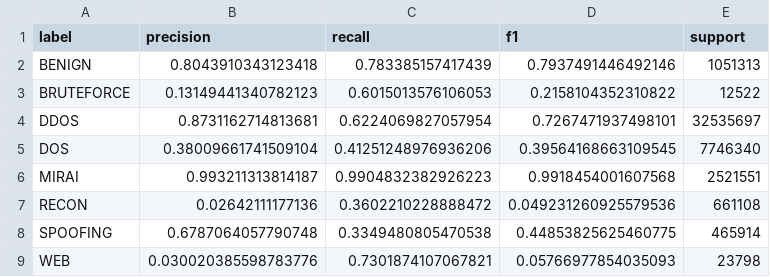
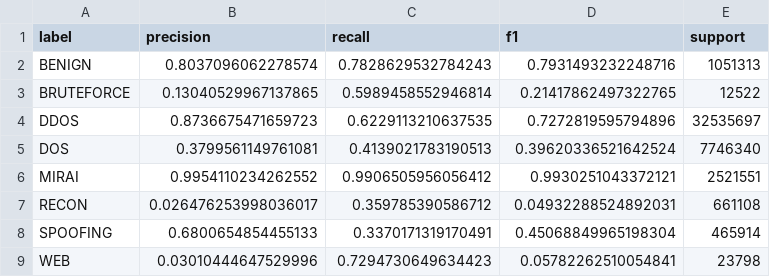
Before and after one commit to JacobAdams54/cic_iot_2023_analysis, a CSV file: notebooks/artifacts/models/xgb_8class_test_per_class.csv, drawn as a sheet.

```diff
--- a/notebooks/artifacts/models/xgb_8class_test_per_class.csv
+++ b/notebooks/artifacts/models/xgb_8class_test_per_class.csv
@@ -1,9 +1,9 @@
 label,precision,recall,f1,support
-BENIGN,0.8043910343123418,0.783385157417439,0.7937491446492146,1051313
-BRUTEFORCE,0.13149441340782123,0.6015013576106053,0.2158104352310822,12522
-DDOS,0.8731162714813681,0.6224069827057954,0.7267471937498101,32535697
-DOS,0.38009661741509104,0.41251248976936206,0.39564168663109545,7746340
-MIRAI,0.993211313814187,0.9904832382926223,0.9918454001607568,2521551
-RECON,0.02642111177136,0.3602210228888472,0.049231260925579536,661108
-SPOOFING,0.6787064057790748,0.3349480805470538,0.44853825625460775,465914
-WEB,0.030020385598783776,0.7301874107067821,0.05766977854035093,23798
+BENIGN,0.8037096062278574,0.7828629532784243,0.7931493232248716,1051313
+BRUTEFORCE,0.13040529967137865,0.5989458552946814,0.21417862497322765,12522
+DDOS,0.8736675471659723,0.6229113210637535,0.7272819595794896,32535697
+DOS,0.3799561149761081,0.4139021783190513,0.39620336521642524,7746340
+MIRAI,0.9954110234262552,0.9906505956056412,0.9930251043372121,2521551
+RECON,0.026476253998036017,0.359785390586712,0.04932288524892031,661108
+SPOOFING,0.6800654854455133,0.3370171319170491,0.45068849965198304,465914
+WEB,0.03010444647529996,0.7294730649634423,0.05782262510054841,23798
```
Also changed, not shown: notebooks/artifacts/models/xgb_8class_test_confusion_matrix.csv, 17 other files.
